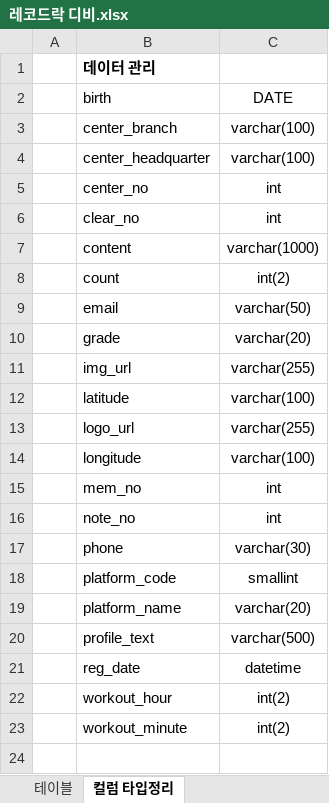
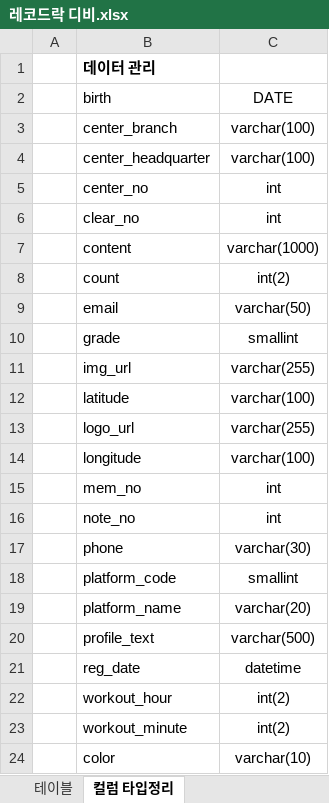
Before and after one commit to Jeong-Howon/recordrock---docs, an Excel workbook: 레코드락 디비.xlsx, sheet 컬럼 타입정리, drawn as a sheet; values as stored, in another font and other column widths than the file's, no borders; the diff names each change by its address in the sheet, - before the commit and + after, or states it on an @@ line.

```diff
--- a/레코드락 디비.xlsx (sheet 컬럼 타입정리)
+++ b/레코드락 디비.xlsx (sheet 컬럼 타입정리)
-C10 (DATE): varchar(20)
+C10 (DATE): smallint
+row 24:  | color | varchar(10)
```
Also changed, not shown: sheet 테이블, formulas that keep their value.
